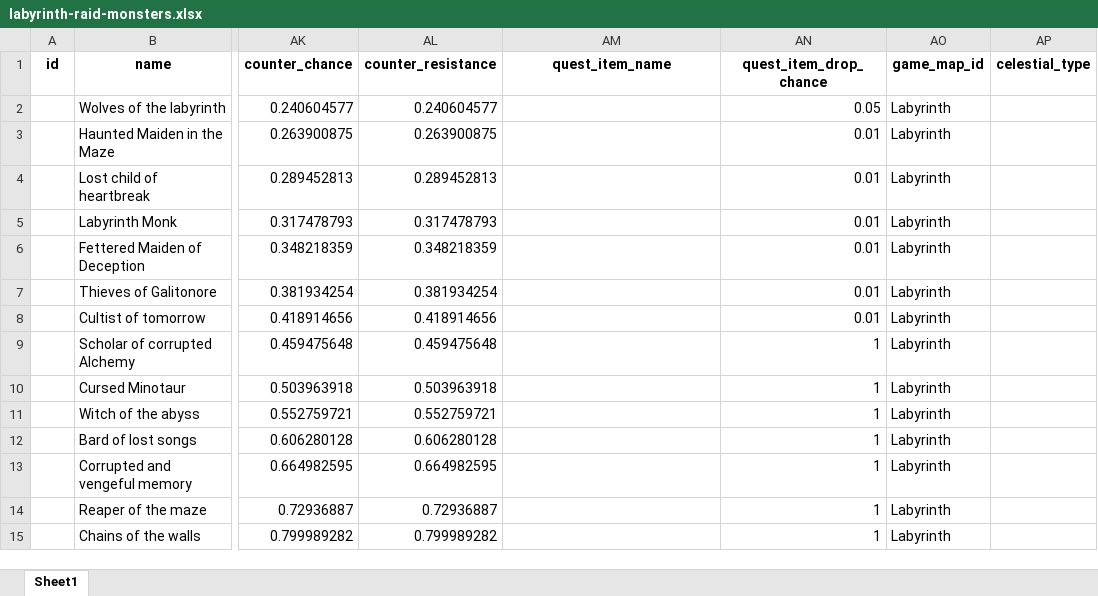
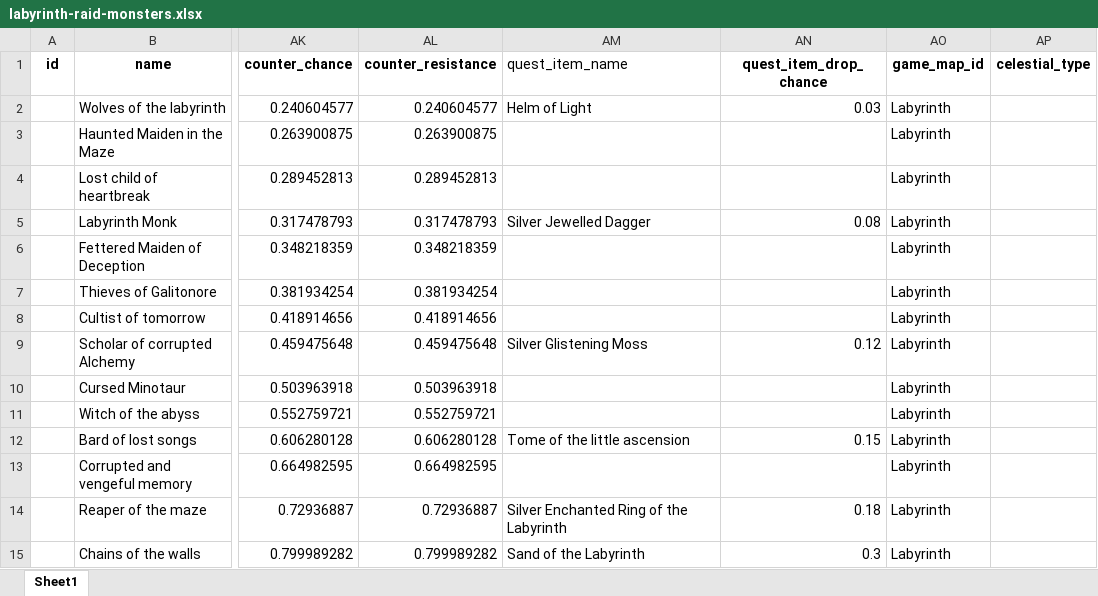
Before and after one commit to AdamKyle/flare, an Excel workbook: resources/data-imports/Monsters/labyrinth-raid-monsters.xlsx, sheet Sheet1, drawn as a sheet; only a part is shown, gaps mark what is left out; values as stored, in another font and other column widths than the file's, no borders; the diff names each change by its address in the sheet, - before the commit and + after, or states it on an @@ line.

```diff
--- a/resources/data-imports/Monsters/labyrinth-raid-monsters.xlsx (sheet Sheet1)
+++ b/resources/data-imports/Monsters/labyrinth-raid-monsters.xlsx (sheet Sheet1)
@@ AM1 bold: on → off, alignment: center → left @@
-AM2 (quest_item_name): (empty)
+AM2 (quest_item_name): Helm of Light
-AN2 (quest_item_drop_chance): 0.05
+AN2 (quest_item_drop_chance): 0.03
-AN3:AN4 (quest_item_drop_chance): 0.01
+AN3:AN4 (quest_item_drop_chance): (empty)
-AM5 (quest_item_name): (empty)
+AM5 (quest_item_name): Silver Jewelled Dagger
-AN5 (quest_item_drop_chance): 0.01
+AN5 (quest_item_drop_chance): 0.08
-AN6:AN8 (quest_item_drop_chance): 0.01
+AN6:AN8 (quest_item_drop_chance): (empty)
-AM9 (quest_item_name): (empty)
+AM9 (quest_item_name): Silver Glistening Moss
-AN9 (quest_item_drop_chance): 1
+AN9 (quest_item_drop_chance): 0.12
-AN10:AN11 (quest_item_drop_chance): 1
+AN10:AN11 (quest_item_drop_chance): (empty)
-AM12 (quest_item_name): (empty)
+AM12 (quest_item_name): Tome of the little ascension
-AN12 (quest_item_drop_chance): 1
+AN12 (quest_item_drop_chance): 0.15
-AN13 (quest_item_drop_chance): 1
+AN13 (quest_item_drop_chance): (empty)
-AM14 (quest_item_name): (empty)
+AM14 (quest_item_name): Silver Enchanted Ring of the Labyrinth
-AN14 (quest_item_drop_chance): 1
+AN14 (quest_item_drop_chance): 0.18
-AM15 (quest_item_name): (empty)
+AM15 (quest_item_name): Sand of the Labyrinth
-AN15 (quest_item_drop_chance): 1
+AN15 (quest_item_drop_chance): 0.3
```
Also changed, not shown: resources/data-imports/Armour/specialty_armour.xlsx, resources/data-imports/Items/quest-items.xlsx, 18 other files.
